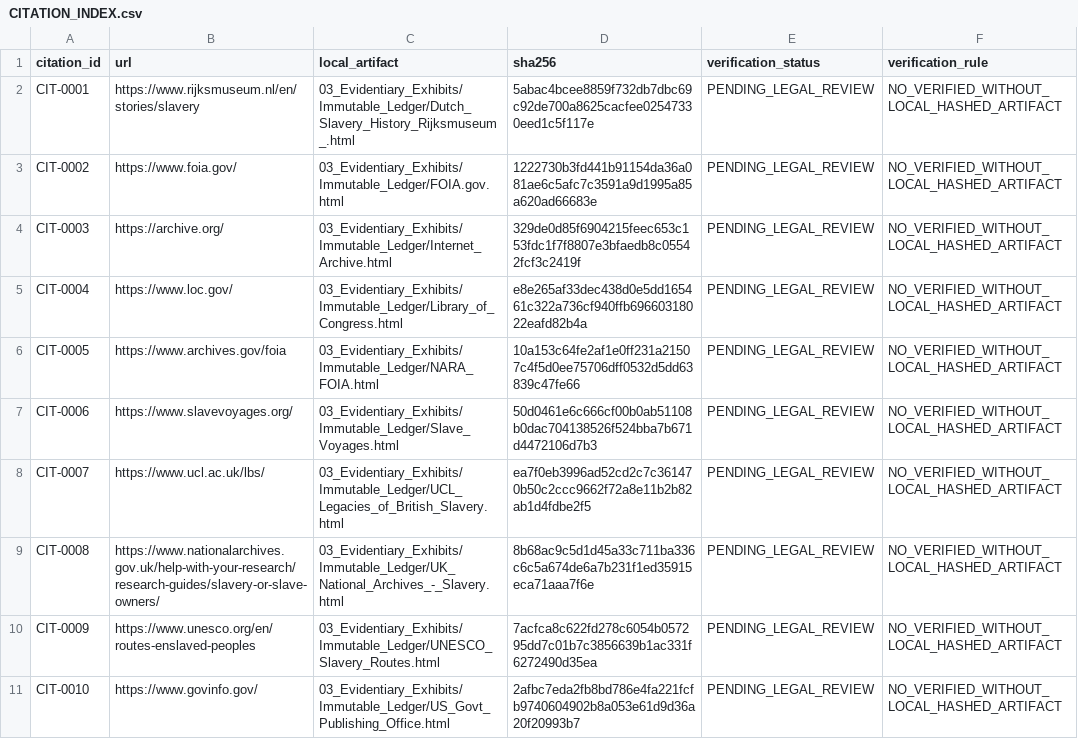
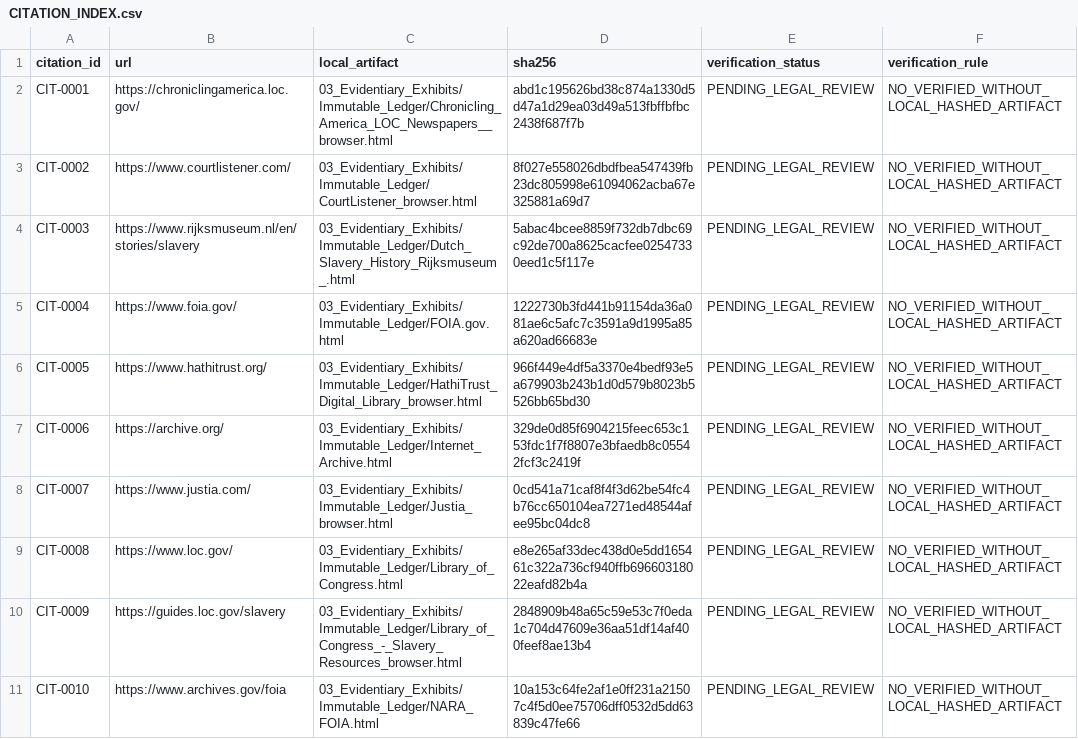
Before and after one commit to GlobalRestitutionAlliance/african-american-nl-reparations-master-litigation, a CSV file: 03_Evidentiary_Exhibits/CITATION_INDEX.csv, drawn as a sheet; only a part is shown; the diff covers the shown part only.

Commit message:
Pilot browser-fallback: capture, ingest, rebuild citations/manifests

```diff
--- a/03_Evidentiary_Exhibits/CITATION_INDEX.csv
+++ b/03_Evidentiary_Exhibits/CITATION_INDEX.csv
@@ -1,11 +1,11 @@
 citation_id,url,local_artifact,sha256,verification_status,verification_rule
-CIT-0001,https://www.rijksmuseum.nl/en/stories/slavery,03_Evidentiary_Exhibits/Immutable_Ledger/Dutch_Slavery_History_Rijksmuseum_.html,5abac4bcee8859f732db7dbc69c92de700a8625cacfee02547330eed1c5f117e,PENDING_LEGAL_REVIEW,NO_VERIFIED_WITHOUT_LOCAL_HASHED_ARTIFACT
-CIT-0002,https://www.foia.gov/,03_Evidentiary_Exhibits/Immutable_Ledger/FOIA.gov.html,1222730b3fd441b91154da36a081ae6c5afc7c3591a9d1995a85a620ad66683e,PENDING_LEGAL_REVIEW,NO_VERIFIED_WITHOUT_LOCAL_HASHED_ARTIFACT
-CIT-0003,https://archive.org/,03_Evidentiary_Exhibits/Immutable_Ledger/Internet_Archive.html,329de0d85f6904215feec653c153fdc1f7f8807e3bfaedb8c05542fcf3c2419f,PENDING_LEGAL_REVIEW,NO_VERIFIED_WITHOUT_LOCAL_HASHED_ARTIFACT
-CIT-0004,https://www.loc.gov/,03_Evidentiary_Exhibits/Immutable_Ledger/Library_of_Congress.html,e8e265af33dec438d0e5dd165461c322a736cf940ffb69660318022eafd82b4a,PENDING_LEGAL_REVIEW,NO_VERIFIED_WITHOUT_LOCAL_HASHED_ARTIFACT
-CIT-0005,https://www.archives.gov/foia,03_Evidentiary_Exhibits/Immutable_Ledger/NARA_FOIA.html,10a153c64fe2af1e0ff231a21507c4f5d0ee75706dff0532d5dd63839c47fe66,PENDING_LEGAL_REVIEW,NO_VERIFIED_WITHOUT_LOCAL_HASHED_ARTIFACT
-CIT-0006,https://www.slavevoyages.org/,03_Evidentiary_Exhibits/Immutable_Ledger/Slave_Voyages.html,50d0461e6c666cf00b0ab51108b0dac704138526f524bba7b671d4472106d7b3,PENDING_LEGAL_REVIEW,NO_VERIFIED_WITHOUT_LOCAL_HASHED_ARTIFACT
-CIT-0007,https://www.ucl.ac.uk/lbs/,03_Evidentiary_Exhibits/Immutable_Ledger/UCL_Legacies_of_British_Slavery.html,ea7f0eb3996ad52cd2c7c361470b50c2ccc9662f72a8e11b2b82ab1d4fdbe2f5,PENDING_LEGAL_REVIEW,NO_VERIFIED_WITHOUT_LOCAL_HASHED_ARTIFACT
-CIT-0008,https://www.nationalarchives.gov.uk/help-with-your-research/research-guides/slavery-or-slave-owners/,03_Evidentiary_Exhibits/Immutable_Ledger/UK_National_Archives_-_Slavery.html,8b68ac9c5d1d45a33c711ba336c6c5a674de6a7b231f1ed35915eca71aaa7f6e,PENDING_LEGAL_REVIEW,NO_VERIFIED_WITHOUT_LOCAL_HASHED_ARTIFACT
-CIT-0009,https://www.unesco.org/en/routes-enslaved-peoples,03_Evidentiary_Exhibits/Immutable_Ledger/UNESCO_Slavery_Routes.html,7acfca8c622fd278c6054b057295dd7c01b7c3856639b1ac331f6272490d35ea,PENDING_LEGAL_REVIEW,NO_VERIFIED_WITHOUT_LOCAL_HASHED_ARTIFACT
-CIT-0010,https://www.govinfo.gov/,03_Evidentiary_Exhibits/Immutable_Ledger/US_Govt_Publishing_Office.html,2afbc7eda2fb8bd786e4fa221fcfb9740604902b8a053e61d9d36a20f20993b7,PENDING_LEGAL_REVIEW,NO_VERIFIED_WITHOUT_LOCAL_HASHED_ARTIFACT
+CIT-0001,https://chroniclingamerica.loc.gov/,03_Evidentiary_Exhibits/Immutable_Ledger/Chronicling_America_LOC_Newspapers__browser.html,abd1c195626bd38c874a1330d5d47a1d29ea03d49a513fbffbfbc2438f687f7b,PENDING_LEGAL_REVIEW,NO_VERIFIED_WITHOUT_LOCAL_HASHED_ARTIFACT
+CIT-0002,https://www.courtlistener.com/,03_Evidentiary_Exhibits/Immutable_Ledger/CourtListener_browser.html,8f027e558026dbdfbea547439fb23dc805998e61094062acba67e325881a69d7,PENDING_LEGAL_REVIEW,NO_VERIFIED_WITHOUT_LOCAL_HASHED_ARTIFACT
+CIT-0003,https://www.rijksmuseum.nl/en/stories/slavery,03_Evidentiary_Exhibits/Immutable_Ledger/Dutch_Slavery_History_Rijksmuseum_.html,5abac4bcee8859f732db7dbc69c92de700a8625cacfee02547330eed1c5f117e,PENDING_LEGAL_REVIEW,NO_VERIFIED_WITHOUT_LOCAL_HASHED_ARTIFACT
+CIT-0004,https://www.foia.gov/,03_Evidentiary_Exhibits/Immutable_Ledger/FOIA.gov.html,1222730b3fd441b91154da36a081ae6c5afc7c3591a9d1995a85a620ad66683e,PENDING_LEGAL_REVIEW,NO_VERIFIED_WITHOUT_LOCAL_HASHED_ARTIFACT
+CIT-0005,https://www.hathitrust.org/,03_Evidentiary_Exhibits/Immutable_Ledger/HathiTrust_Digital_Library_browser.html,966f449e4df5a3370e4bedf93e5a679903b243b1d0d579b8023b5526bb65bd30,PENDING_LEGAL_REVIEW,NO_VERIFIED_WITHOUT_LOCAL_HASHED_ARTIFACT
+CIT-0006,https://archive.org/,03_Evidentiary_Exhibits/Immutable_Ledger/Internet_Archive.html,329de0d85f6904215feec653c153fdc1f7f8807e3bfaedb8c05542fcf3c2419f,PENDING_LEGAL_REVIEW,NO_VERIFIED_WITHOUT_LOCAL_HASHED_ARTIFACT
+CIT-0007,https://www.justia.com/,03_Evidentiary_Exhibits/Immutable_Ledger/Justia_browser.html,0cd541a71caf8f4f3d62be54fc4b76cc650104ea7271ed48544afee95bc04dc8,PENDING_LEGAL_REVIEW,NO_VERIFIED_WITHOUT_LOCAL_HASHED_ARTIFACT
+CIT-0008,https://www.loc.gov/,03_Evidentiary_Exhibits/Immutable_Ledger/Library_of_Congress.html,e8e265af33dec438d0e5dd165461c322a736cf940ffb69660318022eafd82b4a,PENDING_LEGAL_REVIEW,NO_VERIFIED_WITHOUT_LOCAL_HASHED_ARTIFACT
+CIT-0009,https://guides.loc.gov/slavery,03_Evidentiary_Exhibits/Immutable_Ledger/Library_of_Congress_-_Slavery_Resources_browser.html,2848909b48a65c59e53c7f0eda1c704d47609e36aa51df14af400feef8ae13b4,PENDING_LEGAL_REVIEW,NO_VERIFIED_WITHOUT_LOCAL_HASHED_ARTIFACT
+CIT-0010,https://www.archives.gov/foia,03_Evidentiary_Exhibits/Immutable_Ledger/NARA_FOIA.html,10a153c64fe2af1e0ff231a21507c4f5d0ee75706dff0532d5dd63839c47fe66,PENDING_LEGAL_REVIEW,NO_VERIFIED_WITHOUT_LOCAL_HASHED_ARTIFACT
```
Also changed, not shown: 9 added rows and 12 edited cells elsewhere in this file, 21 other files.
